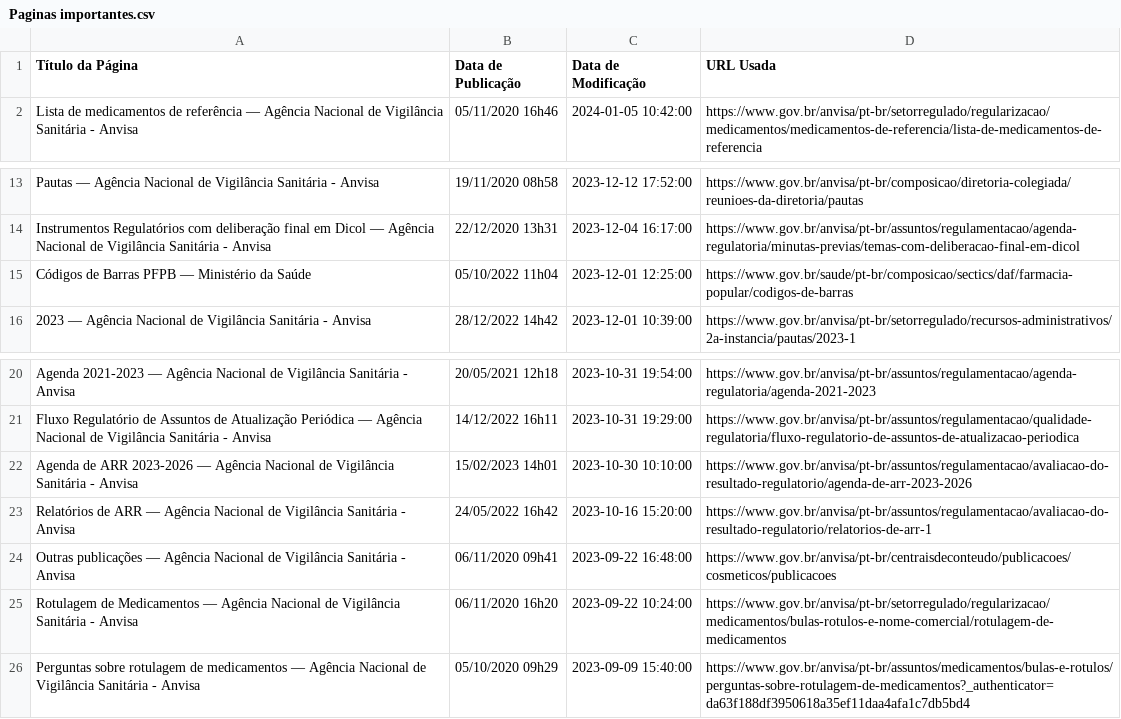
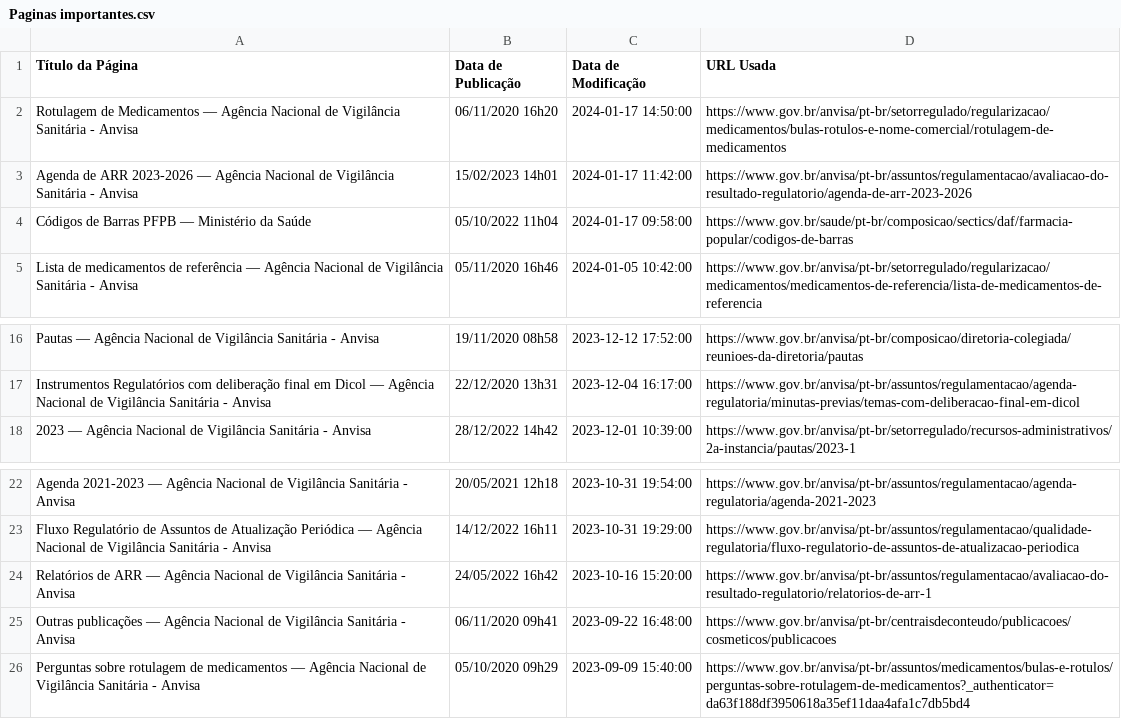
Before and after one commit to Diorgerb/DADOSreg, a CSV file: Paginas importantes.csv, drawn as a sheet; only a part is shown, gaps mark what is left out.

Commit message:
Atualizando arquivo CSV com informações extraídas

```diff
--- a/Paginas importantes.csv
+++ b/Paginas importantes.csv
@@ -1,2 +1,5 @@
 Título da Página,Data de Publicação,Data de Modificação,URL Usada
+Rotulagem de Medicamentos — Agência Nacional de Vigilância Sanitária - Anvisa,06/11/2020 16h20,2024-01-17 14:50:00,https://www.gov.br/anvisa/pt-br/setorregulado/regularizacao/medicamentos/bulas-rotulos-e-nome-comercial/rotulagem-de-medicamentos
+Agenda de ARR 2023-2026 — Agência Nacional de Vigilância Sanitária - Anvisa,15/02/2023 14h01,2024-01-17 11:42:00,https://www.gov.br/anvisa/pt-br/assuntos/regulamentacao/avaliacao-do-resultado-regulatorio/agenda-de-arr-2023-2026
+Códigos de Barras PFPB — Ministério da Saúde,05/10/2022 11h04,2024-01-17 09:58:00,https://www.gov.br/saude/pt-br/composicao/sectics/daf/farmacia-popular/codigos-de-barras
 Lista de medicamentos de referência — Agência Nacional de Vigilância Sanitária - Anvisa,05/11/2020 16h46,2024-01-05 10:42:00,https://www.gov.br/anvisa/pt-br/setorregulado/regularizacao/medicamentos/medicamentos-de-referencia/lista-de-medicamentos-de-referencia
@@ -14,3 +17,2 @@ Pautas — Agência Nacional de Vigilância Sanitária - Anvisa,19/11/2020 08h58
 Instrumentos Regulatórios com deliberação final em Dicol — Agência Nacional de Vigilância Sanitária - Anvisa,22/12/2020 13h31,2023-12-04 16:17:00,https://www.gov.br/anvisa/pt-br/assuntos/regulamentacao/agenda-regulatoria/minutas-previas/temas-com-deliberacao-final-em-dicol
-Códigos de Barras PFPB — Ministério da Saúde,05/10/2022 11h04,2023-12-01 12:25:00,https://www.gov.br/saude/pt-br/composicao/sectics/daf/farmacia-popular/codigos-de-barras
 2023 — Agência Nacional de Vigilância Sanitária - Anvisa,28/12/2022 14h42,2023-12-01 10:39:00,https://www.gov.br/anvisa/pt-br/setorregulado/recursos-administrativos/2a-instancia/pautas/2023-1
@@ -21,6 +23,4 @@ Agenda 2021-2023 — Agência Nacional de Vigilância Sanitária - Anvisa,20/05/
 Fluxo Regulatório de Assuntos de Atualização Periódica — Agência Nacional de Vigilância Sanitária - Anvisa,14/12/2022 16h11,2023-10-31 19:29:00,https://www.gov.br/anvisa/pt-br/assuntos/regulamentacao/qualidade-regulatoria/fluxo-regulatorio-de-assuntos-de-atualizacao-periodica
-Agenda de ARR 2023-2026 — Agência Nacional de Vigilância Sanitária - Anvisa,15/02/2023 14h01,2023-10-30 10:10:00,https://www.gov.br/anvisa/pt-br/assuntos/regulamentacao/avaliacao-do-resultado-regulatorio/agenda-de-arr-2023-2026
 Relatórios de ARR — Agência Nacional de Vigilância Sanitária - Anvisa,24/05/2022 16h42,2023-10-16 15:20:00,https://www.gov.br/anvisa/pt-br/assuntos/regulamentacao/avaliacao-do-resultado-regulatorio/relatorios-de-arr-1
 Outras publicações — Agência Nacional de Vigilância Sanitária - Anvisa,06/11/2020 09h41,2023-09-22 16:48:00,https://www.gov.br/anvisa/pt-br/centraisdeconteudo/publicacoes/cosmeticos/publicacoes
-Rotulagem de Medicamentos — Agência Nacional de Vigilância Sanitária - Anvisa,06/11/2020 16h20,2023-09-22 10:24:00,https://www.gov.br/anvisa/pt-br/setorregulado/regularizacao/medicamentos/bulas-rotulos-e-nome-comercial/rotulagem-de-medicamentos
 Perguntas sobre rotulagem de medicamentos — Agência Nacional de Vigilância Sanitária - Anvisa,05/10/2020 09h29,2023-09-09 15:40:00,https://www.gov.br/anvisa/pt-br/assuntos/medicamentos/bulas-e-rotulos/perguntas-sobre-rotulagem-de-medicamentos?_authenticator=da63f188df3950618a35ef11daa4afa1c7db5bd4
```
